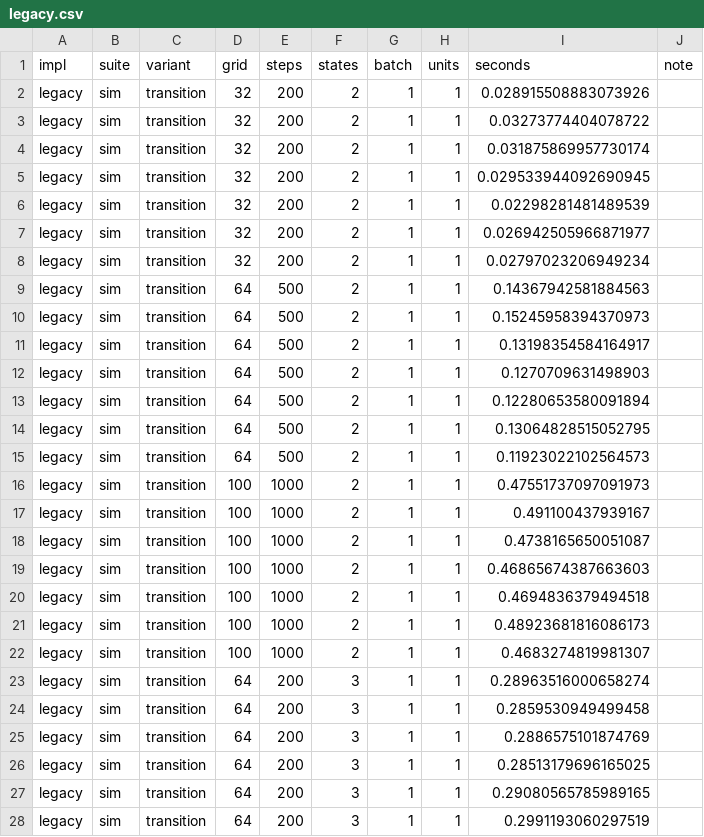
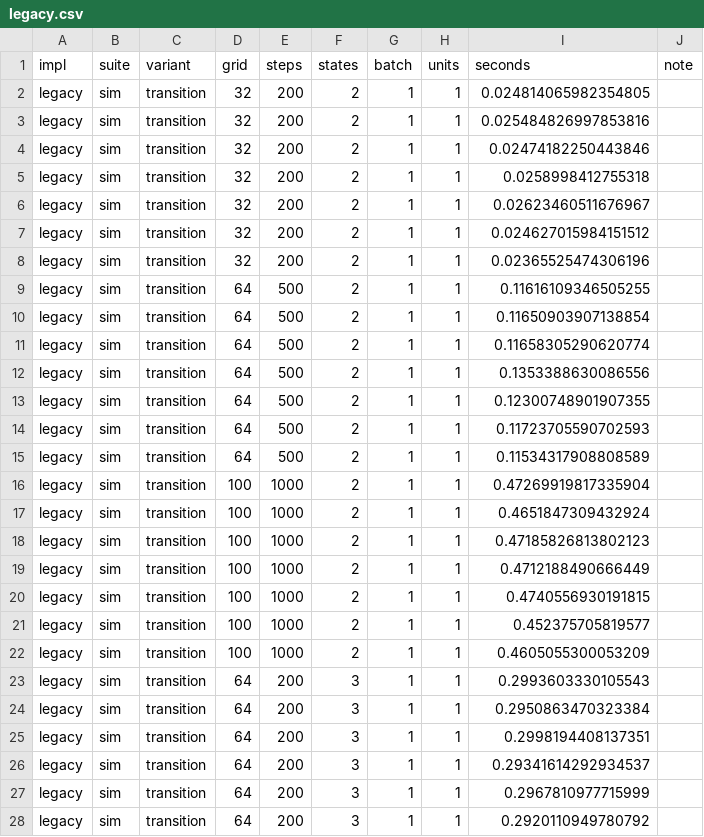
Before and after one commit to Carregando1/STICA, a CSV file: benchmarks/results/legacy.csv, drawn as a sheet; only a part is shown; the diff covers the shown part only.

```diff
--- a/benchmarks/results/legacy.csv
+++ b/benchmarks/results/legacy.csv
@@ -1,28 +1,28 @@
 impl,suite,variant,grid,steps,states,batch,units,seconds,note
-legacy,sim,transition,32,200,2,1,1,0.028915508883073926,
-legacy,sim,transition,32,200,2,1,1,0.03273774404078722,
-legacy,sim,transition,32,200,2,1,1,0.031875869957730174,
-legacy,sim,transition,32,200,2,1,1,0.029533944092690945,
-legacy,sim,transition,32,200,2,1,1,0.02298281481489539,
-legacy,sim,transition,32,200,2,1,1,0.026942505966871977,
-legacy,sim,transition,32,200,2,1,1,0.02797023206949234,
-legacy,sim,transition,64,500,2,1,1,0.14367942581884563,
-legacy,sim,transition,64,500,2,1,1,0.15245958394370973,
-legacy,sim,transition,64,500,2,1,1,0.13198354584164917,
-legacy,sim,transition,64,500,2,1,1,0.1270709631498903,
-legacy,sim,transition,64,500,2,1,1,0.12280653580091894,
-legacy,sim,transition,64,500,2,1,1,0.13064828515052795,
-legacy,sim,transition,64,500,2,1,1,0.11923022102564573,
-legacy,sim,transition,100,1000,2,1,1,0.47551737097091973,
-legacy,sim,transition,100,1000,2,1,1,0.491100437939167,
-legacy,sim,transition,100,1000,2,1,1,0.4738165650051087,
-legacy,sim,transition,100,1000,2,1,1,0.46865674387663603,
-legacy,sim,transition,100,1000,2,1,1,0.4694836379494518,
-legacy,sim,transition,100,1000,2,1,1,0.48923681816086173,
-legacy,sim,transition,100,1000,2,1,1,0.4683274819981307,
-legacy,sim,transition,64,200,3,1,1,0.28963516000658274,
-legacy,sim,transition,64,200,3,1,1,0.2859530949499458,
-legacy,sim,transition,64,200,3,1,1,0.2886575101874769,
-legacy,sim,transition,64,200,3,1,1,0.28513179696165025,
-legacy,sim,transition,64,200,3,1,1,0.29080565785989165,
-legacy,sim,transition,64,200,3,1,1,0.2991193060297519,
+legacy,sim,transition,32,200,2,1,1,0.024814065982354805,
+legacy,sim,transition,32,200,2,1,1,0.025484826997853816,
+legacy,sim,transition,32,200,2,1,1,0.02474182250443846,
+legacy,sim,transition,32,200,2,1,1,0.0258998412755318,
+legacy,sim,transition,32,200,2,1,1,0.02623460511676967,
+legacy,sim,transition,32,200,2,1,1,0.024627015984151512,
+legacy,sim,transition,32,200,2,1,1,0.02365525474306196,
+legacy,sim,transition,64,500,2,1,1,0.11616109346505255,
+legacy,sim,transition,64,500,2,1,1,0.11650903907138854,
+legacy,sim,transition,64,500,2,1,1,0.11658305290620774,
+legacy,sim,transition,64,500,2,1,1,0.1353388630086556,
+legacy,sim,transition,64,500,2,1,1,0.12300748901907355,
+legacy,sim,transition,64,500,2,1,1,0.11723705590702593,
+legacy,sim,transition,64,500,2,1,1,0.11534317908808589,
+legacy,sim,transition,100,1000,2,1,1,0.47269919817335904,
+legacy,sim,transition,100,1000,2,1,1,0.4651847309432924,
+legacy,sim,transition,100,1000,2,1,1,0.47185826813802123,
+legacy,sim,transition,100,1000,2,1,1,0.4712188490666449,
+legacy,sim,transition,100,1000,2,1,1,0.4740556930191815,
+legacy,sim,transition,100,1000,2,1,1,0.452375705819577,
+legacy,sim,transition,100,1000,2,1,1,0.4605055300053209,
+legacy,sim,transition,64,200,3,1,1,0.2993603330105543,
+legacy,sim,transition,64,200,3,1,1,0.2950863470323384,
+legacy,sim,transition,64,200,3,1,1,0.2998194408137351,
+legacy,sim,transition,64,200,3,1,1,0.29341614292934537,
+legacy,sim,transition,64,200,3,1,1,0.2967810977715999,
+legacy,sim,transition,64,200,3,1,1,0.2920110949780792,
```
Also changed, not shown: 6 added rows and 12 edited cells elsewhere in this file, benchmarks/results/stica.csv, 25 other files.
